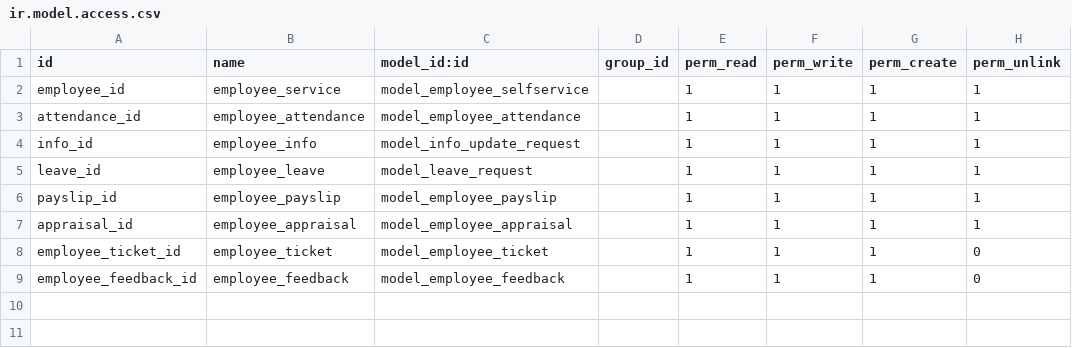
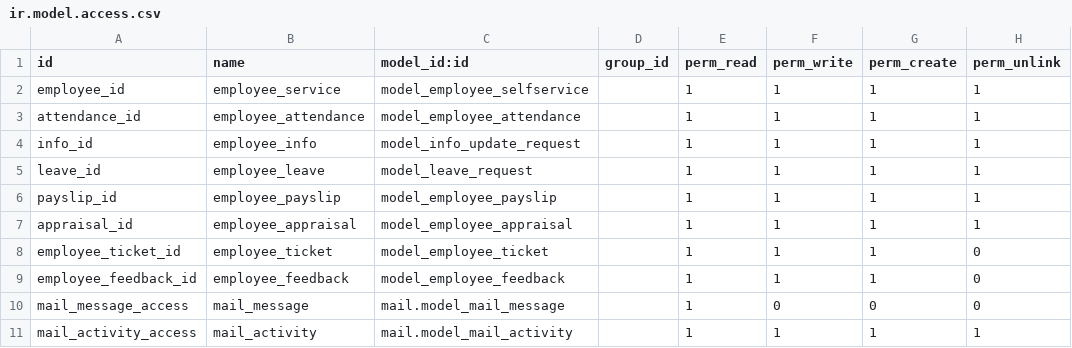
Before and after one commit to sridharan-prof/server, a CSV file: addons/employee_self_service/security/ir.model.access.csv, drawn as a sheet.

Commit message:
addded kanban and modified the employee form

```diff
--- a/addons/employee_self_service/security/ir.model.access.csv
+++ b/addons/employee_self_service/security/ir.model.access.csv
@@ -9 +9,3 @@ employee_ticket_id,employee_ticket,model_employee_ticket,,1,1,1,0
 employee_feedback_id,employee_feedback,model_employee_feedback,,1,1,1,0
+mail_message_access,mail_message,mail.model_mail_message,,1,0,0,0
+mail_activity_access,mail_activity,mail.model_mail_activity,,1,1,1,1
```
Also changed, not shown: 21 other files.
